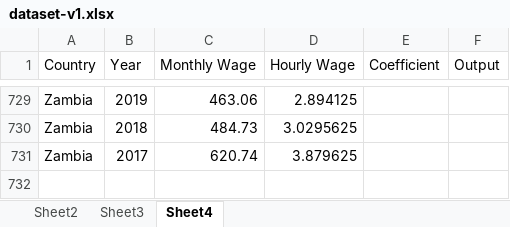
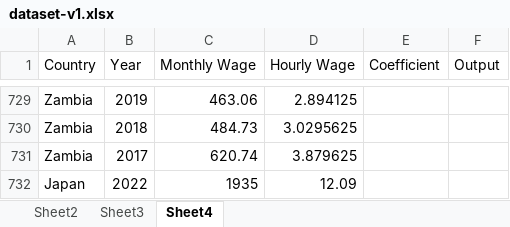
Before and after one commit to BhakeSart/Country-Rate-Coeff, an Excel workbook: dataset-v1.xlsx, sheet Sheet4, drawn as a sheet; only a part is shown, gaps mark what is left out; values as stored, in another font and other column widths than the file's, no borders; the diff names each change by its address in the sheet, - before the commit and + after, or states it on an @@ line.

Commit message:
Add files via upload

```diff
--- a/dataset-v1.xlsx (sheet Sheet4)
+++ b/dataset-v1.xlsx (sheet Sheet4)
+row 732: Japan | 2022 | 1935 | 12.09
```
